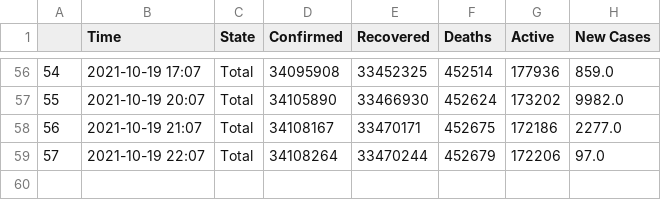
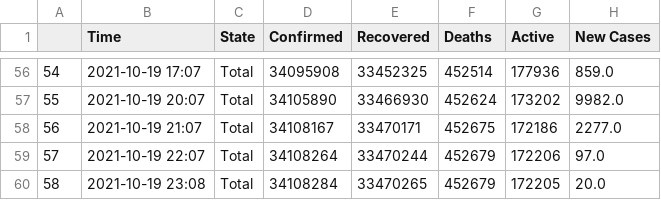
Before and after one commit to dakkshesh07/Covid19_India_Data, a CSV file: Total/data-Total.csv, drawn as a sheet; only a part is shown, gaps mark what is left out; the diff names each change by its address in the sheet, - before the commit and + after, or states it on an @@ line.

Commit message:
upload updated datasets, fetched on 2021-10-19 23:08

```diff
--- a/Total/data-Total.csv
+++ b/Total/data-Total.csv
+row 60: 58 | 2021-10-19 23:08 | Total | 34108284 | 33470265 | 452679 | 172205 | 20.0
```
Also changed, not shown: Chhattisgarh/data-Chhattisgarh.csv.
